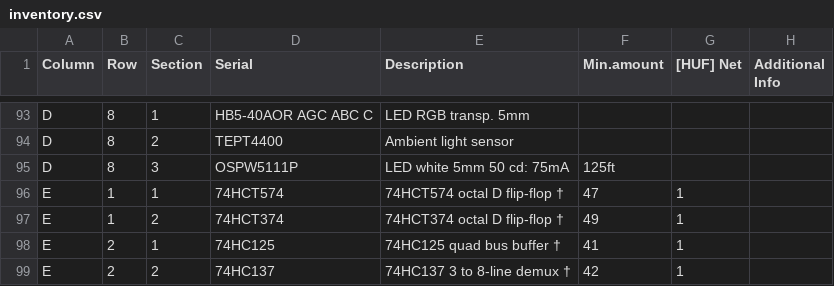
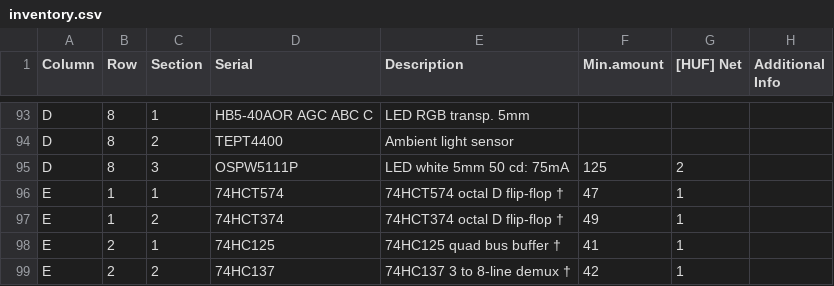
Before and after one commit to hsbp/component-inventory, a CSV file: inventory.csv, drawn as a sheet; only a part is shown, gaps mark what is left out.

Commit message:
Update inventory.csv
syntax8

```diff
--- a/inventory.csv
+++ b/inventory.csv
@@ -94,3 +94,3 @@ D,8,1,HB5-40AOR AGC ABC C,LED RGB transp. 5mm,,,
 D,8,2,TEPT4400,Ambient light sensor,,,
-D,8,3,OSPW5111P,LED white 5mm 50 cd: 75mA,125ft,,,
+D,8,3,OSPW5111P,LED white 5mm 50 cd: 75mA,125,2,
 E,1,1,74HCT574,74HCT574 octal D flip-flop †,47,1,
```
